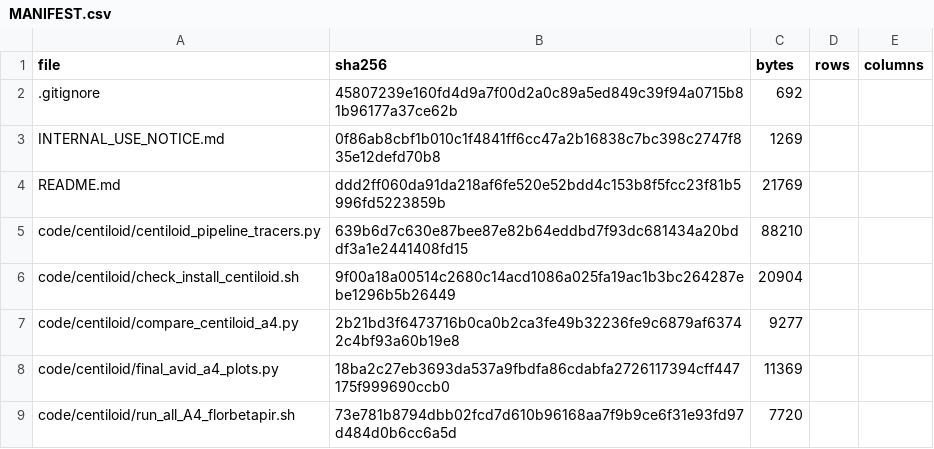
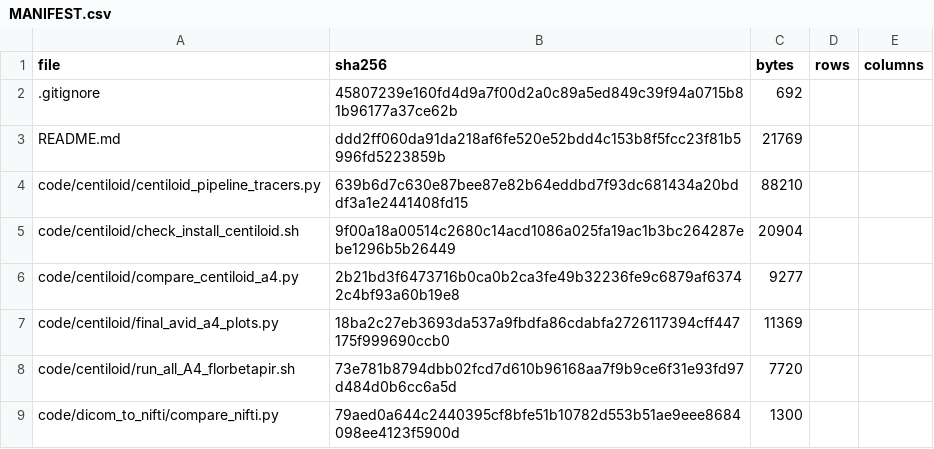
Before and after one commit to inbrainlab/PETAL, a CSV file: MANIFEST.csv, drawn as a sheet; only a part is shown; the shorter side is filled out with more unchanged rows.

```diff
--- a/MANIFEST.csv
+++ b/MANIFEST.csv
@@ -2,3 +2,2 @@ file,sha256,bytes,rows,columns
 .gitignore,45807239e160fd4d9a7f00d2a0c89a5ed849c39f94a0715b81b96177a37ce62b,692,,
-INTERNAL_USE_NOTICE.md,0f86ab8cbf1b010c1f4841ff6cc47a2b16838c7bc398c2747f835e12defd70b8,1269,,
 README.md,ddd2ff060da91da218af6fe520e52bdd4c153b8f5fcc23f81b5996fd5223859b,21769,,
```
Also changed, not shown: 2 other files.
